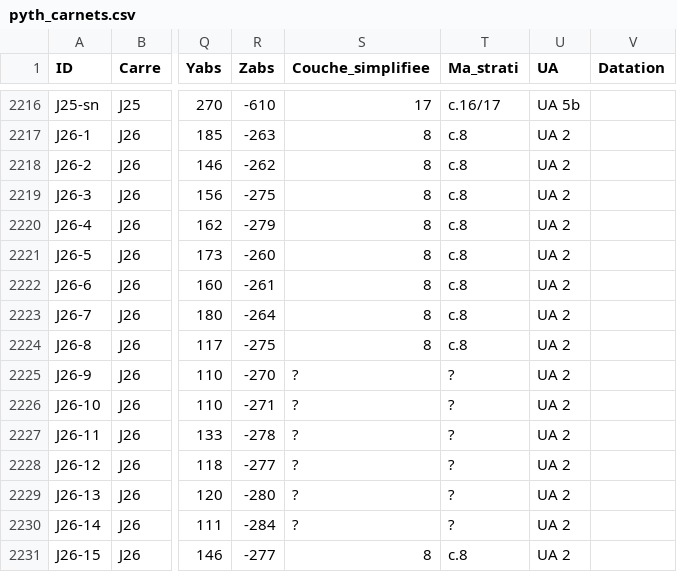
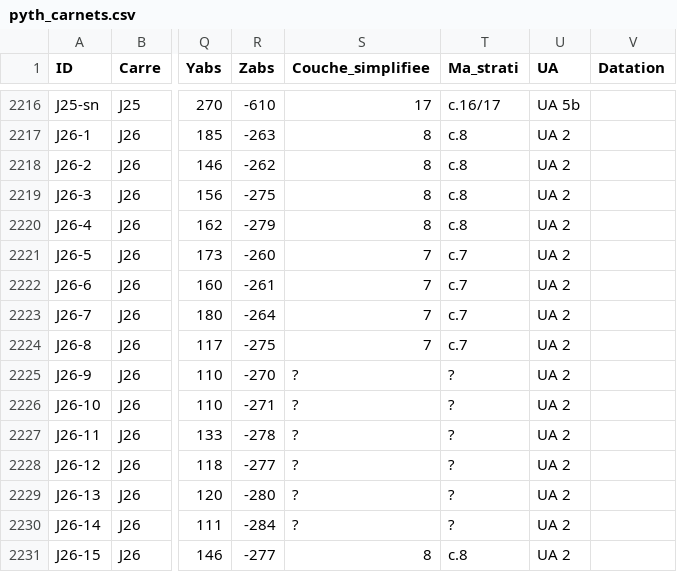
Before and after one commit to magdantho/pycocu, a CSV file: pyth_carnets.csv, drawn as a sheet; only a part is shown, gaps mark what is left out; the diff names each change by its address in the sheet, - before the commit and + after, or states it on an @@ line.

Commit message:
Update pyth_carnets.csv

```diff
--- a/pyth_carnets.csv
+++ b/pyth_carnets.csv
-S2221:S2224 (Couche_simplifiee): 8
+S2221:S2224 (Couche_simplifiee): 7
-T2221:T2224 (Ma_strati): c.8
+T2221:T2224 (Ma_strati): c.7
```
